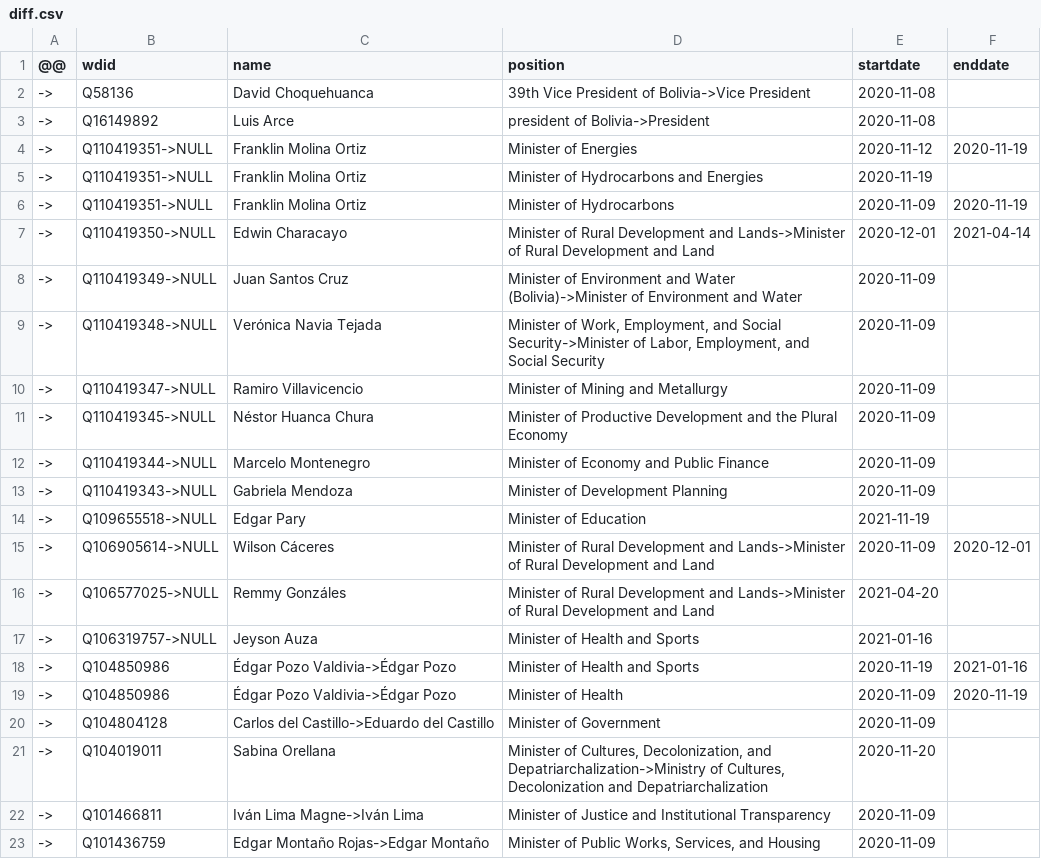
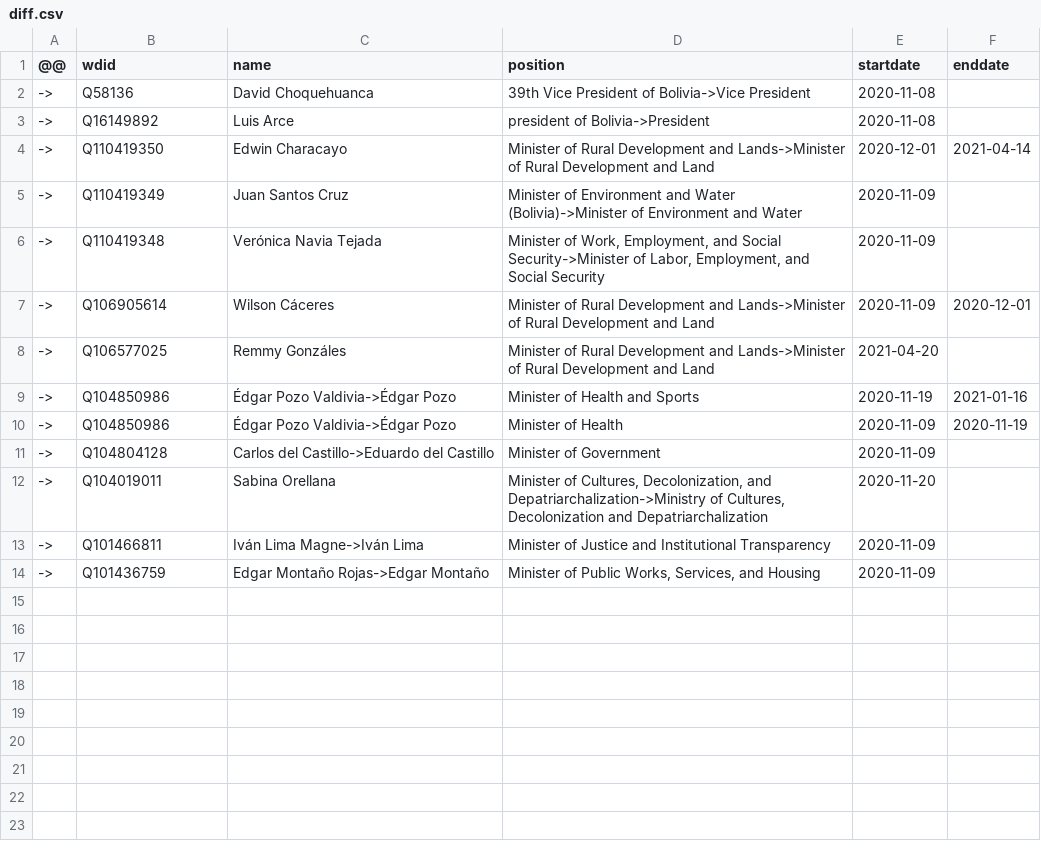
Before and after one commit to every-politician-scrapers/bolivia-ministers, a CSV file: sources/cabinet-enwiki/diff.csv, drawn as a sheet.

Commit message:
Compare external sources to Wikidata

```diff
--- a/sources/cabinet-enwiki/diff.csv
+++ b/sources/cabinet-enwiki/diff.csv
@@ -3,16 +3,7 @@
 ->,Q16149892,Luis Arce,president of Bolivia->President,2020-11-08,
-->,Q110419351->NULL,Franklin Molina Ortiz,Minister of Energies,2020-11-12,2020-11-19
-->,Q110419351->NULL,Franklin Molina Ortiz,Minister of Hydrocarbons and Energies,2020-11-19,
-->,Q110419351->NULL,Franklin Molina Ortiz,Minister of Hydrocarbons,2020-11-09,2020-11-19
-->,Q110419350->NULL,Edwin Characayo,Minister of Rural Development and Lands->Minister of Rural Development and Land,2020-12-01,2021-04-14
-->,Q110419349->NULL,Juan Santos Cruz,Minister of Environment and Water (Bolivia)->Minister of Environment and Water,2020-11-09,
-->,Q110419348->NULL,Verónica Navia Tejada,"Minister of Work, Employment, and Social Security->Minister of Labor, Employment, and Social Security",2020-11-09,
-->,Q110419347->NULL,Ramiro Villavicencio,Minister of Mining and Metallurgy,2020-11-09,
-->,Q110419345->NULL,Néstor Huanca Chura,Minister of Productive Development and the Plural Economy,2020-11-09,
-->,Q110419344->NULL,Marcelo Montenegro,Minister of Economy and Public Finance,2020-11-09,
-->,Q110419343->NULL,Gabriela Mendoza,Minister of Development Planning,2020-11-09,
-->,Q109655518->NULL,Edgar Pary,Minister of Education,2021-11-19,
-->,Q106905614->NULL,Wilson Cáceres,Minister of Rural Development and Lands->Minister of Rural Development and Land,2020-11-09,2020-12-01
-->,Q106577025->NULL,Remmy Gonzáles,Minister of Rural Development and Lands->Minister of Rural Development and Land,2021-04-20,
-->,Q106319757->NULL,Jeyson Auza,Minister of Health and Sports,2021-01-16,
+->,Q110419350,Edwin Characayo,Minister of Rural Development and Lands->Minister of Rural Development and Land,2020-12-01,2021-04-14
+->,Q110419349,Juan Santos Cruz,Minister of Environment and Water (Bolivia)->Minister of Environment and Water,2020-11-09,
+->,Q110419348,Verónica Navia Tejada,"Minister of Work, Employment, and Social Security->Minister of Labor, Employment, and Social Security",2020-11-09,
+->,Q106905614,Wilson Cáceres,Minister of Rural Development and Lands->Minister of Rural Development and Land,2020-11-09,2020-12-01
+->,Q106577025,Remmy Gonzáles,Minister of Rural Development and Lands->Minister of Rural Development and Land,2021-04-20,
 ->,Q104850986,Édgar Pozo Valdivia->Édgar Pozo,Minister of Health and Sports,2020-11-19,2021-01-16
```
Also changed, not shown: 1 other file.
